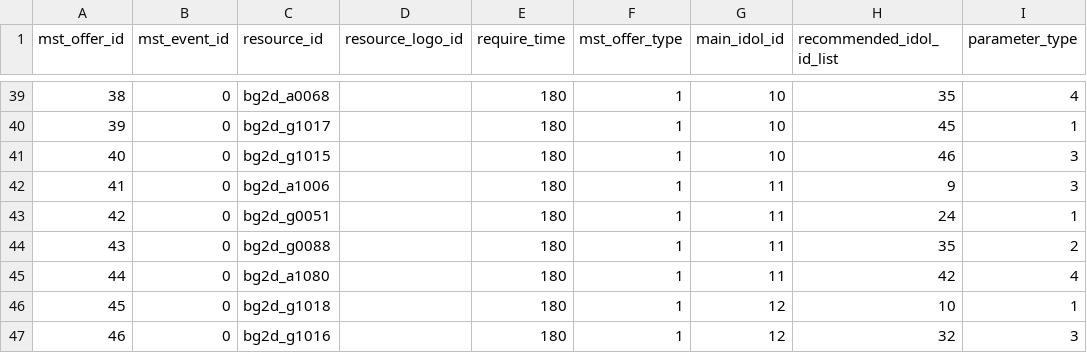
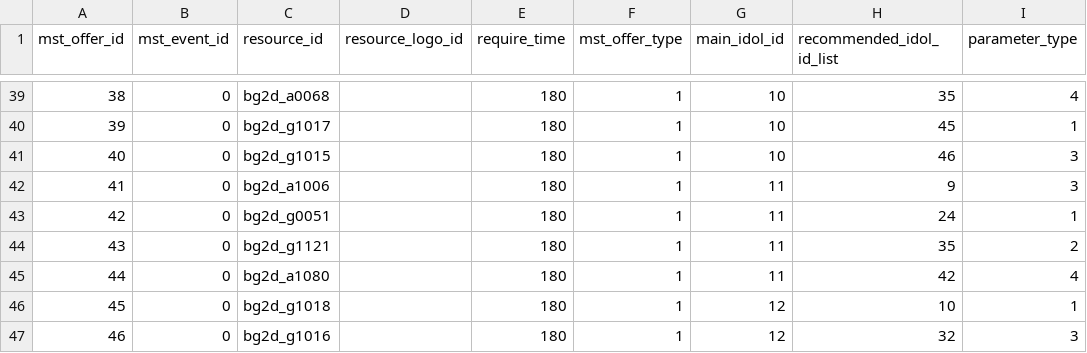
Before and after one commit to RainbowUnicorn7297/mltd-relive, a CSV file: standalone/mltd/models/mst_data/mst_offer.csv, drawn as a sheet; only a part is shown, gaps mark what is left out; the diff names each change by its address in the sheet, - before the commit and + after, or states it on an @@ line.

Commit message:
Update MstOffer resource_id for mst_offer_id=43

```diff
--- a/standalone/mltd/models/mst_data/mst_offer.csv
+++ b/standalone/mltd/models/mst_data/mst_offer.csv
-C44 (resource_id): bg2d_g0088
+C44 (resource_id): bg2d_g1121
```
Also changed, not shown: 2 other files.
